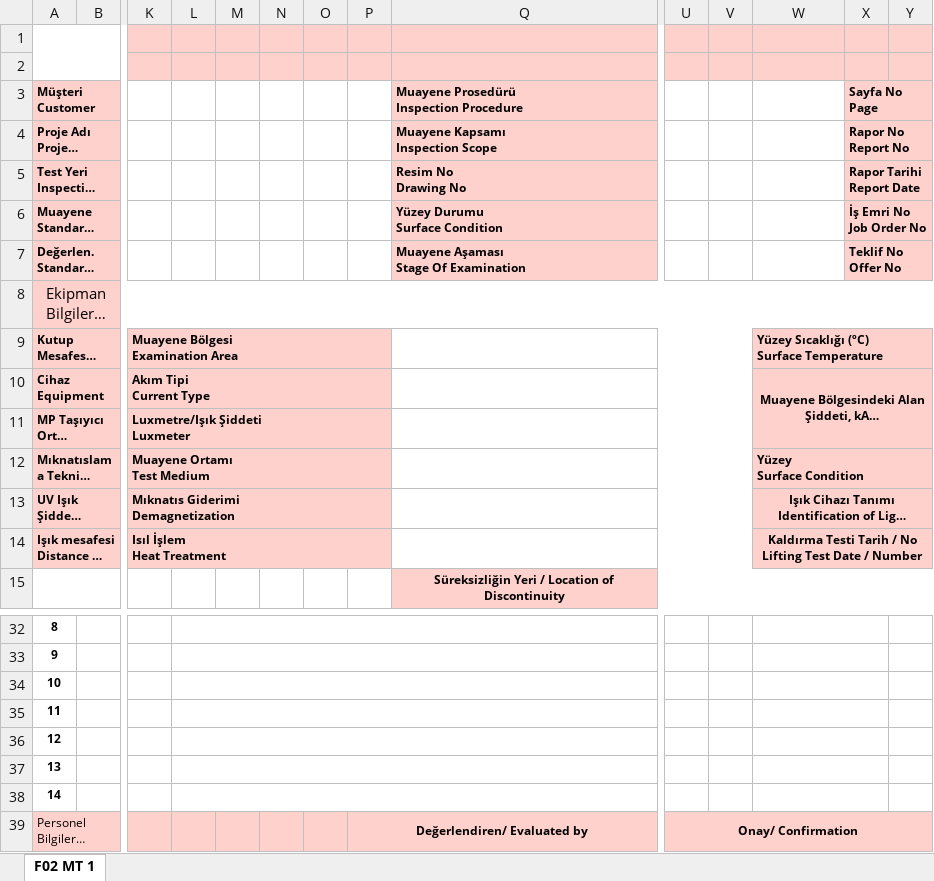
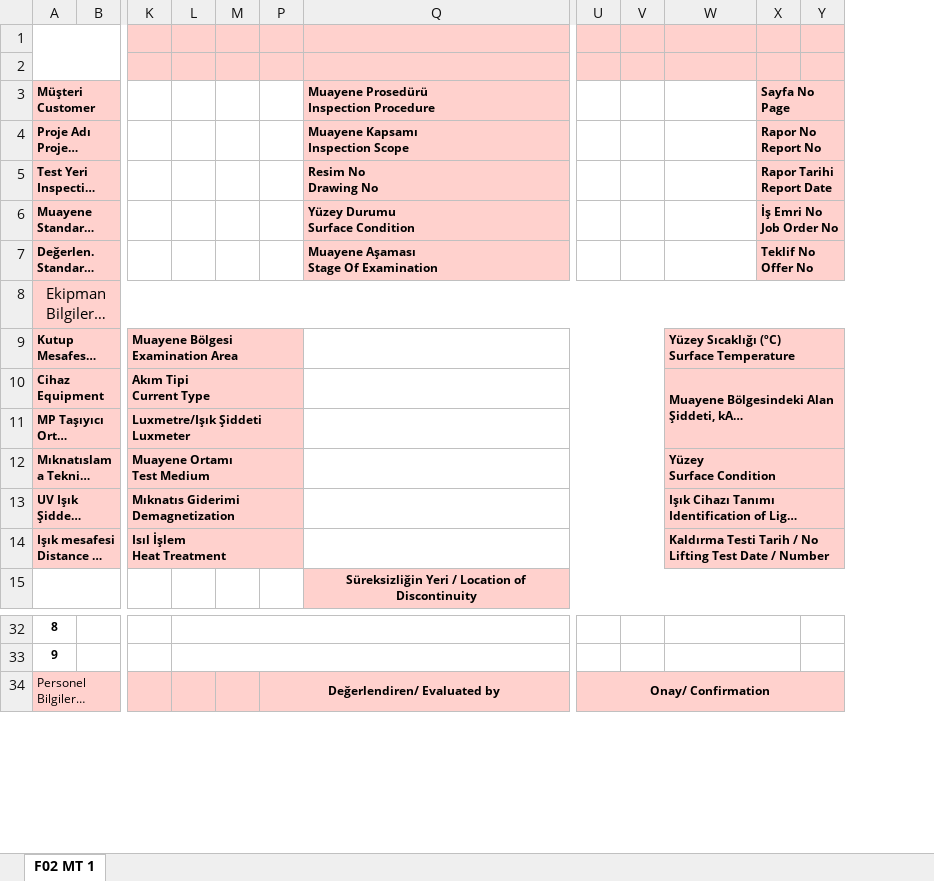
Before and after one commit to Saido07/sait_gurdag, an Excel workbook: FR_02_MT.xlsx, sheet F02 MT 1, drawn as a sheet; only a part is shown, gaps mark what is left out; long unchanged cells end in …; values as stored, in another font and other column widths than the file's, no borders; charts and pictures not drawn; rows hold the shown columns only; the diff names each change by its address in the sheet, - before the commit and + after, or states it on an @@ line.

Commit message:
Üzerine yazılan Excel'deki detay hatalar ayıklandı.

```diff
--- a/FR_02_MT.xlsx (sheet F02 MT 1)
+++ b/FR_02_MT.xlsx (sheet F02 MT 1)
@@ column N hidden, empty @@
@@ column O hidden, empty @@
-W10 alignment: center
+W10 alignment: left
-W13:W14 alignment: center
+W13:W14 alignment: left
-row 34: 10
-row 35: 11
-row 36: 12
-row 37: 13
-row 38: 14
```
Also changed, not shown: charts or pictures.
